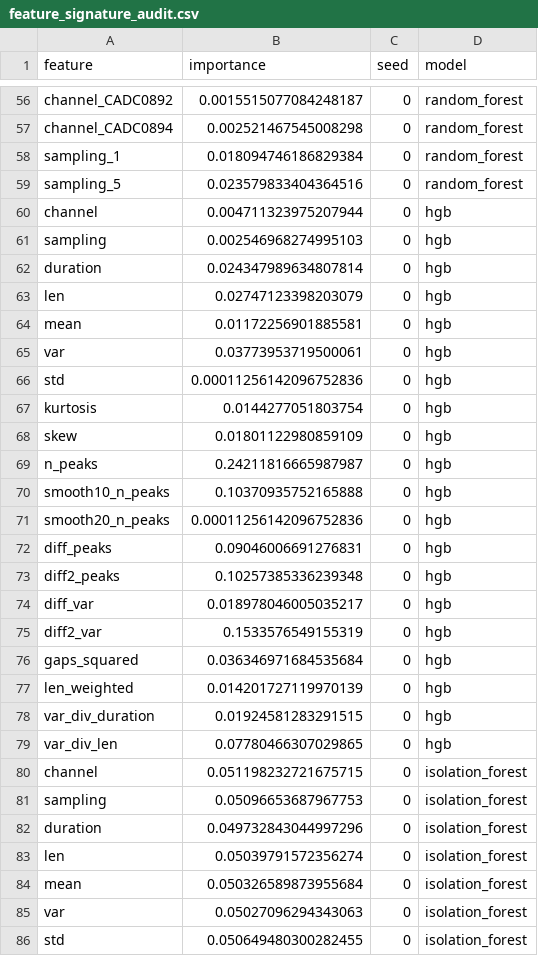
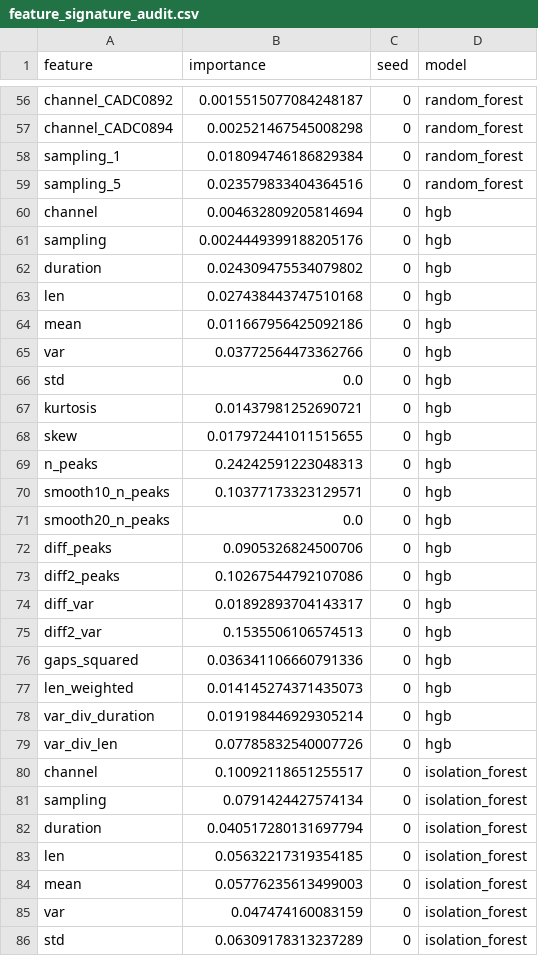
Before and after one commit to canay/telemetry_alarm_xai, a CSV file: results/opssat_transfer_benchmark/feature_signature_audit.csv, drawn as a sheet; only a part is shown, gaps mark what is left out; the diff covers the shown part only.

```diff
--- a/results/opssat_transfer_benchmark/feature_signature_audit.csv
+++ b/results/opssat_transfer_benchmark/feature_signature_audit.csv
@@ -59,28 +59,28 @@ sampling_1,0.018094746186829384,0,random_forest
 sampling_5,0.023579833404364516,0,random_forest
-channel,0.004711323975207944,0,hgb
-sampling,0.002546968274995103,0,hgb
-duration,0.024347989634807814,0,hgb
-len,0.02747123398203079,0,hgb
-mean,0.01172256901885581,0,hgb
-var,0.03773953719500061,0,hgb
-std,0.00011256142096752836,0,hgb
-kurtosis,0.0144277051803754,0,hgb
-skew,0.01801122980859109,0,hgb
-n_peaks,0.24211816665987987,0,hgb
-smooth10_n_peaks,0.10370935752165888,0,hgb
-smooth20_n_peaks,0.00011256142096752836,0,hgb
-diff_peaks,0.09046006691276831,0,hgb
-diff2_peaks,0.10257385336239348,0,hgb
-diff_var,0.018978046005035217,0,hgb
-diff2_var,0.1533576549155319,0,hgb
-gaps_squared,0.036346971684535684,0,hgb
-len_weighted,0.014201727119970139,0,hgb
-var_div_duration,0.01924581283291515,0,hgb
-var_div_len,0.07780466307029865,0,hgb
-channel,0.051198232721675715,0,isolation_forest
-sampling,0.05096653687967753,0,isolation_forest
-duration,0.049732843044997296,0,isolation_forest
-len,0.05039791572356274,0,isolation_forest
-mean,0.050326589873955684,0,isolation_forest
-var,0.05027096294343063,0,isolation_forest
-std,0.050649480300282455,0,isolation_forest
+channel,0.004632809205814694,0,hgb
+sampling,0.0024449399188205176,0,hgb
+duration,0.024309475534079802,0,hgb
+len,0.027438443747510168,0,hgb
+mean,0.011667956425092186,0,hgb
+var,0.03772564473362766,0,hgb
+std,0.0,0,hgb
+kurtosis,0.01437981252690721,0,hgb
+skew,0.017972441011515655,0,hgb
+n_peaks,0.24242591223048313,0,hgb
+smooth10_n_peaks,0.10377173323129571,0,hgb
+smooth20_n_peaks,0.0,0,hgb
+diff_peaks,0.0905326824500706,0,hgb
+diff2_peaks,0.10267544792107086,0,hgb
+diff_var,0.01892893704143317,0,hgb
+diff2_var,0.1535506106574513,0,hgb
+gaps_squared,0.036341106660791336,0,hgb
+len_weighted,0.014145274371435073,0,hgb
+var_div_duration,0.019198446929305214,0,hgb
+var_div_len,0.07785832540007726,0,hgb
+channel,0.10092118651255517,0,isolation_forest
+sampling,0.0791424427574134,0,isolation_forest
+duration,0.040517280131697794,0,isolation_forest
+len,0.05632217319354185,0,isolation_forest
+mean,0.05776235613499003,0,isolation_forest
+var,0.047474160083159,0,isolation_forest
+std,0.06309178313237289,0,isolation_forest
```
Also changed, not shown: 173 edited cells elsewhere in this file, results/opssat_transfer_benchmark/benchmark_results.csv, results/opssat_transfer_benchmark/signature_stability.csv, 12 other files.
